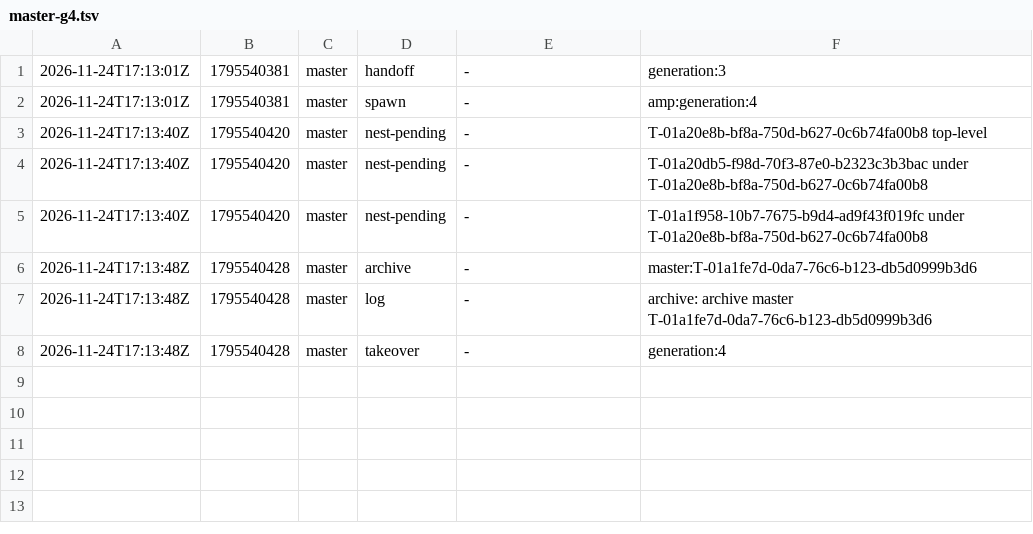
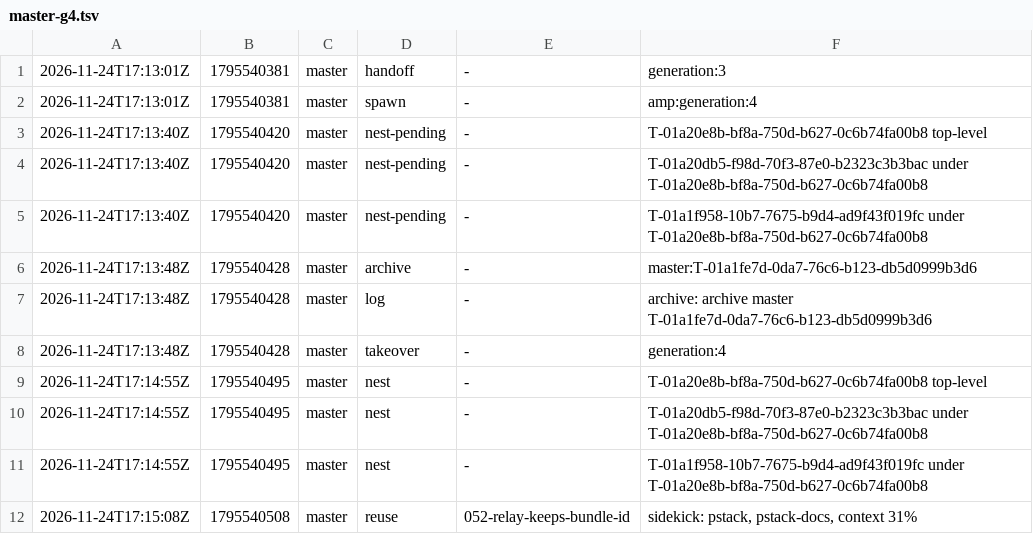
Before and after one commit to br1anchen/open-pstack, a TSV file: events/master-g4.tsv, drawn as a sheet.

Commit message:
kitchen: master publishes 5 files
Co-authored-by: Brian Chen <brianchen8990@gmail.com>

```diff
--- a/events/master-g4.tsv
+++ b/events/master-g4.tsv
@@ -8 +8,5 @@
 2026-11-24T17:13:48Z	1795540428	master	takeover	-	generation:4
+2026-11-24T17:14:55Z	1795540495	master	nest	-	T-01a20e8b-bf8a-750d-b627-0c6b74fa00b8 top-level
+2026-11-24T17:14:55Z	1795540495	master	nest	-	T-01a20db5-f98d-70f3-87e0-b2323c3b3bac under T-01a20e8b-bf8a-750d-b627-0c6b74fa00b8
+2026-11-24T17:14:55Z	1795540495	master	nest	-	T-01a1f958-10b7-7675-b9d4-ad9f43f019fc under T-01a20e8b-bf8a-750d-b627-0c6b74fa00b8
+2026-11-24T17:15:08Z	1795540508	master	reuse	052-relay-keeps-bundle-id	sidekick: pstack, pstack-docs, context 31%
```
Also changed, not shown: nest-pending.tsv, 3 other files.
